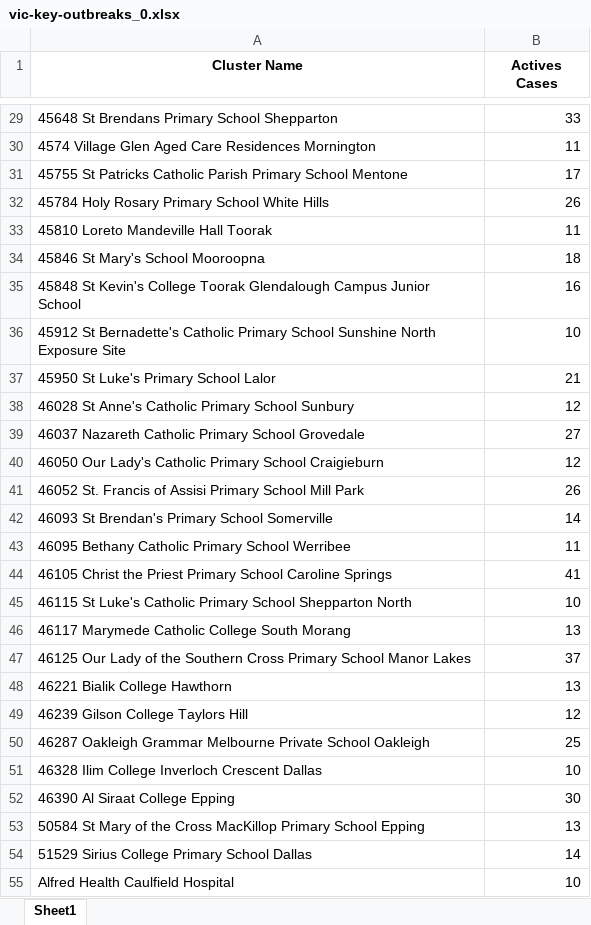
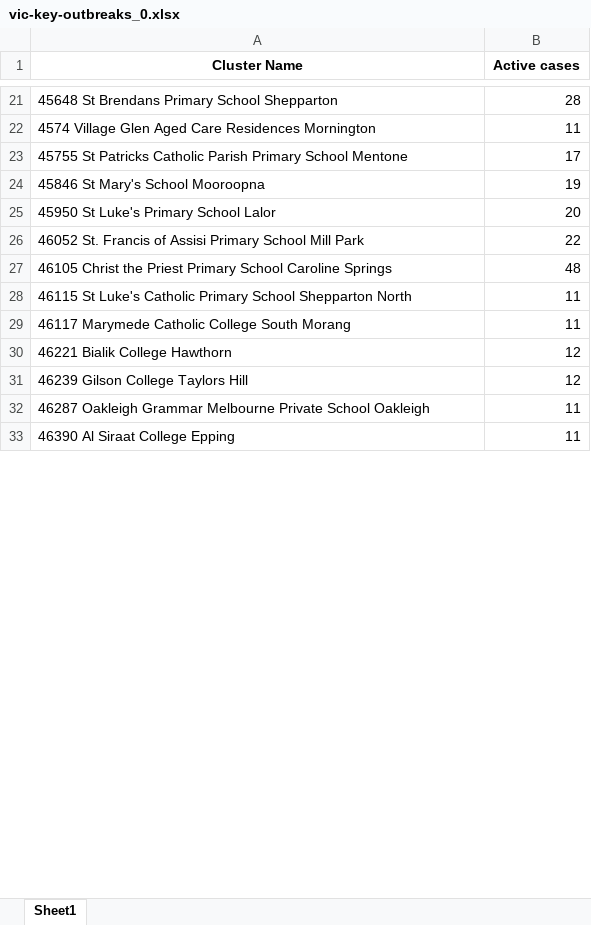
Before and after one commit to Mike-Honey/covid-19-outbreak-paths, an Excel workbook: vic-key-outbreaks_0.xlsx, sheet Sheet1, drawn as a sheet; only a part is shown, gaps mark what is left out; values as stored, in another font and other column widths than the file's, no borders; removed rows and columns are numbered as before the commit, all else as after; the diff covers the shown part only; the diff names each change by its address in the sheet, - before the commit and + after, or states it on an @@ line.

```diff
--- a/vic-key-outbreaks_0.xlsx (sheet Sheet1)
+++ b/vic-key-outbreaks_0.xlsx (sheet Sheet1)
-B1: Actives Cases
+B1: Active cases
-B21 (Active cases): 33
+B21 (Active cases): 28
-row 32: 45784 Holy Rosary Primary School White Hills | 26
-row 33: 45810 Loreto Mandeville Hall Toorak | 11
-B24 (Active cases): 18
+B24 (Active cases): 19
-row 35: 45848 St Kevin's College Toorak Glendalough Campus Junior School | 16
-row 36: 45912 St Bernadette's Catholic Primary School Sunshine North Exposure Site | 10
-B25 (Active cases): 21
+B25 (Active cases): 20
-row 38: 46028 St Anne's Catholic Primary School Sunbury | 12
-row 39: 46037 Nazareth Catholic Primary School Grovedale | 27
-row 40: 46050 Our Lady's Catholic Primary School Craigieburn | 12
-B26 (Active cases): 26
+B26 (Active cases): 22
-row 42: 46093 St Brendan's Primary School Somerville | 14
-row 43: 46095 Bethany Catholic Primary School Werribee | 11
-B27 (Active cases): 41
+B27 (Active cases): 48
-B28 (Active cases): 10
+B28 (Active cases): 11
-B29 (Active cases): 13
+B29 (Active cases): 11
-row 47: 46125 Our Lady of the Southern Cross Primary School Manor Lakes | 37
-B30 (Active cases): 13
+B30 (Active cases): 12
-B32 (Active cases): 25
+B32 (Active cases): 11
-row 51: 46328 Ilim College Inverloch Crescent Dallas | 10
-B33 (Active cases): 30
+B33 (Active cases): 11
-row 53: 50584 St Mary of the Cross MacKillop Primary School Epping | 13
-row 54: 51529 Sirius College Primary School Dallas | 14
-row 55: Alfred Health Caulfield Hospital | 10
```
Also changed, not shown: 5 added rows, 19 removed rows and 18 edited cells elsewhere in this sheet, vic-key-outbreaks_archive.xlsx.
